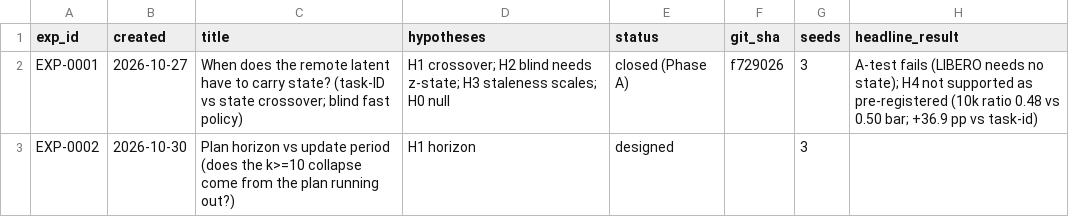
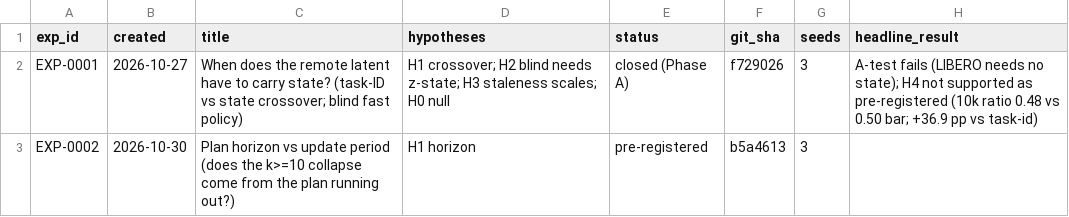
Before and after one commit to sacovo/edge-cloud-inference-vla, a CSV file: experiments/registry.csv, drawn as a sheet.

```diff
--- a/experiments/registry.csv
+++ b/experiments/registry.csv
@@ -2,2 +2,2 @@ exp_id,created,title,hypotheses,status,git_sha,seeds,headline_result
 EXP-0001,2026-10-27,When does the remote latent have to carry state? (task-ID vs state crossover; blind fast policy),H1 crossover; H2 blind needs z-state; H3 staleness scales; H0 null,closed (Phase A),f729026,3,A-test fails (LIBERO needs no state); H4 not supported as pre-registered (10k ratio 0.48 vs 0.50 bar; +36.9 pp vs task-id)
-EXP-0002,2026-10-30,Plan horizon vs update period (does the k>=10 collapse come from the plan running out?),H1 horizon,designed,,3,
+EXP-0002,2026-10-30,Plan horizon vs update period (does the k>=10 collapse come from the plan running out?),H1 horizon,pre-registered,b5a4613,3,
```
Also changed, not shown: 4 other files.
